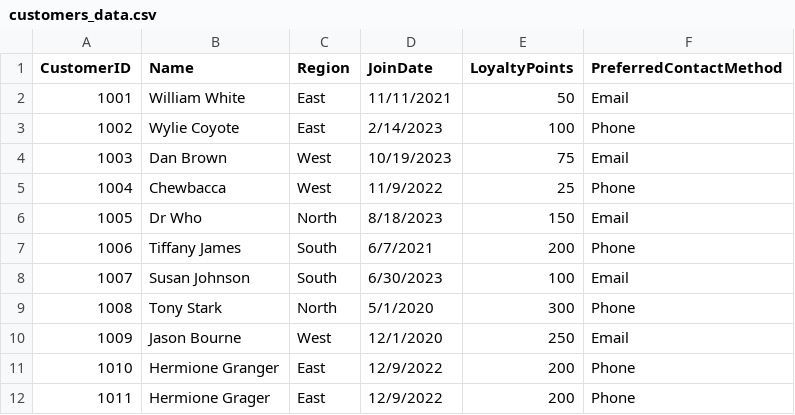
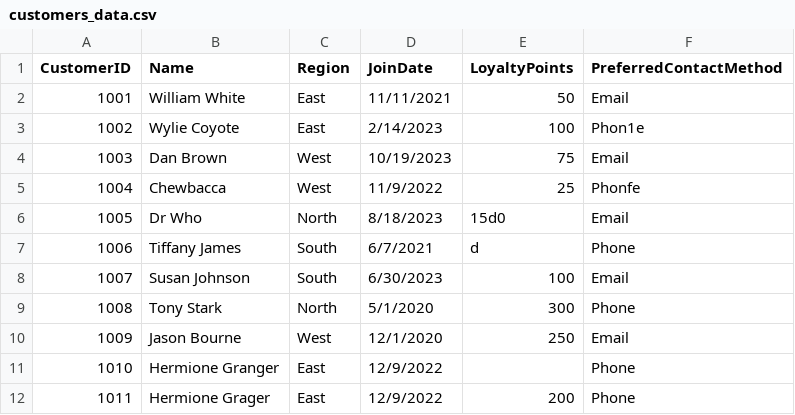
Before and after one commit to korey-byte/koreysells, a CSV file: data/raw/customers_data.csv, drawn as a sheet.

```diff
--- a/data/raw/customers_data.csv
+++ b/data/raw/customers_data.csv
@@ -2,7 +2,7 @@ CustomerID,Name,Region,JoinDate,LoyaltyPoints,PreferredContactMethod
 1001,William White,East,11/11/2021, 50, Email
-1002,Wylie Coyote,East,2/14/2023, 100, Phone
+1002,Wylie Coyote,East,2/14/2023, 100, Phon1e
 1003,Dan Brown,West,10/19/2023, 75, Email
-1004,Chewbacca,West,11/9/2022, 25, Phone
-1005,Dr Who,North,8/18/2023, 150, Email
-1006,Tiffany James,South,6/7/2021, 200, Phone
+1004,Chewbacca,West,11/9/2022, 25, Phonfe
+1005,Dr Who,North,8/18/2023, 15d0, Email
+1006,Tiffany James,South,6/7/2021, d, Phone
 1007,Susan Johnson,South,6/30/2023, 100, Email
@@ -10,3 +10,3 @@ CustomerID,Name,Region,JoinDate,LoyaltyPoints,PreferredContactMethod
 1009,Jason Bourne,West,12/1/2020, 250, Email
-1010,Hermione Granger,East,12/9/2022, 200, Phone
+1010,Hermione Granger,East,12/9/2022, , Phone
 1011,Hermione Grager,East,12/9/2022, 200, Phone
```
Also changed, not shown: data/raw/products_data.csv, 8 other files.
